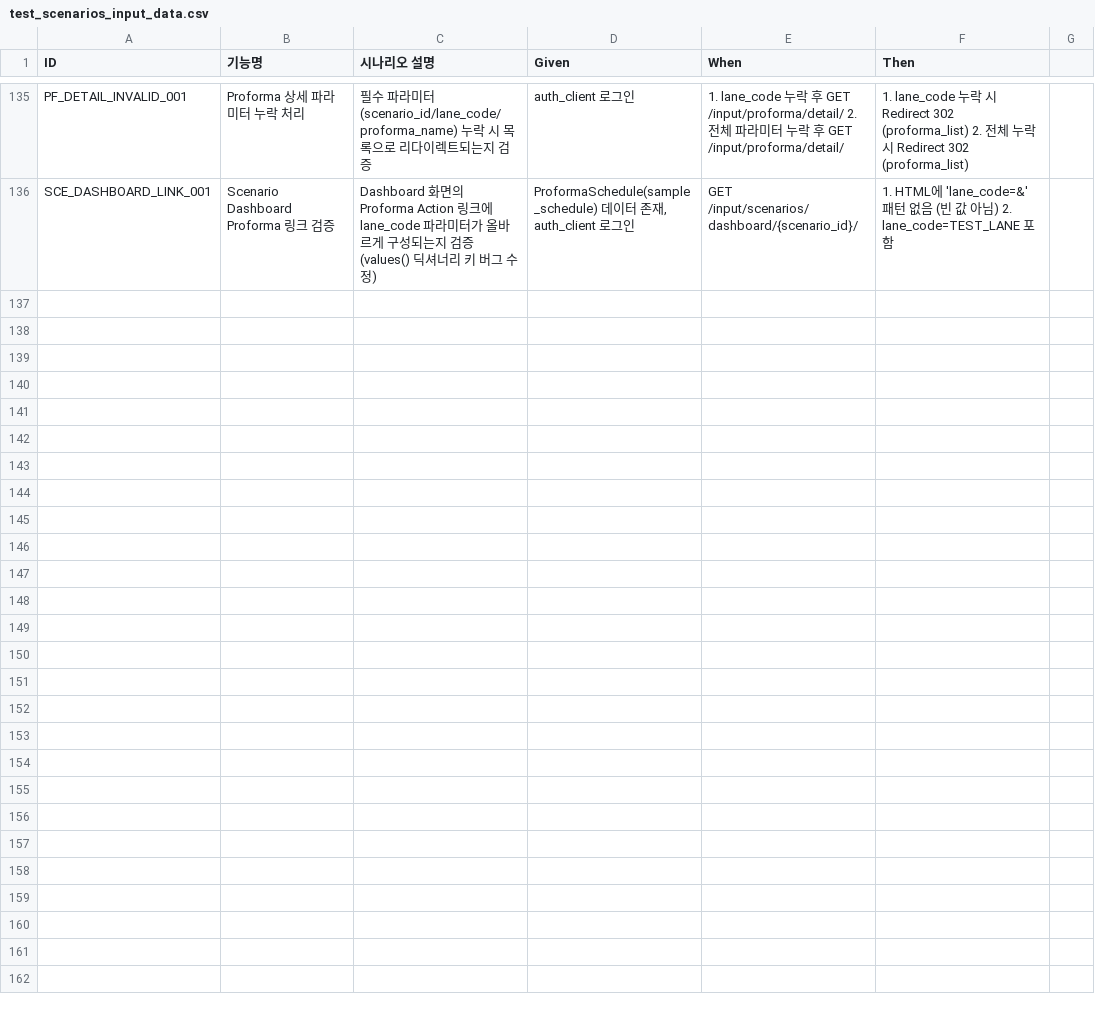
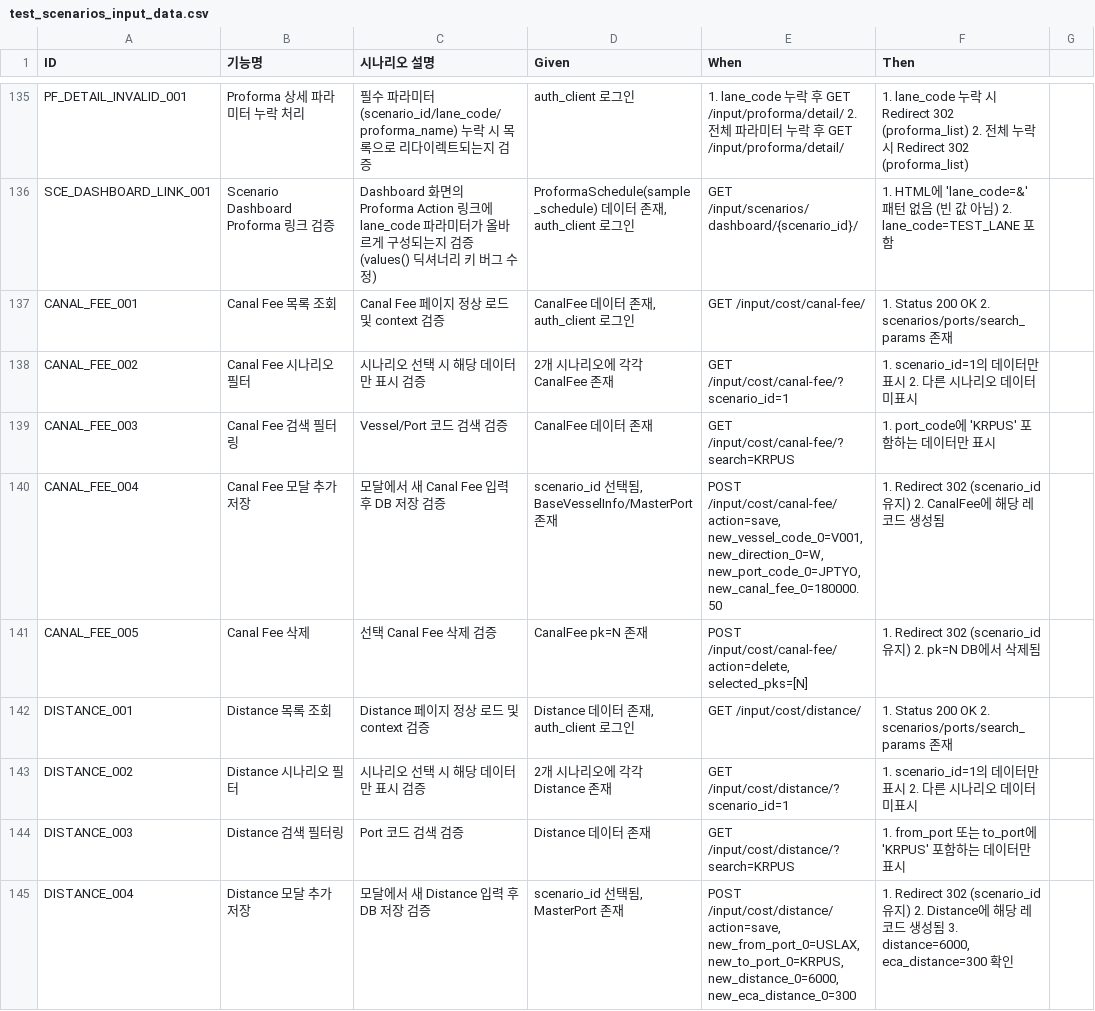
Before and after one commit to cbjsena/cascadingDemo, a CSV file: doc/test_scenarios/test_scenarios_input_data.csv, drawn as a sheet; only a part is shown, gaps mark what is left out; the diff covers the shown part only; the diff names each change by its address in the sheet, - before the commit and + after, or states it on an @@ line.

Commit message:
Add cost management functionality; implement views, templates, and models for managing canal fees, distances, and TS costs

```diff
--- a/doc/test_scenarios/test_scenarios_input_data.csv
+++ b/doc/test_scenarios/test_scenarios_input_data.csv
+row 137: CANAL_FEE_001 | Canal Fee 목록 조회 | Canal Fee 페이지 정상 로드 및 context 검증 | CanalFee 데이터 존재, auth_client 로그인 | GET /input/cost/canal-fee/ | 1. Status 200 OK 2. scenarios/ports/search_params 존재
+row 138: CANAL_FEE_002 | Canal Fee 시나리오 필터 | 시나리오 선택 시 해당 데이터만 표시 검증 | 2개 시나리오에 각각 CanalFee 존재 | GET /input/cost/canal-fee/?scenario_id=1 | 1. scenario_id=1의 데이터만 표시 2. 다른 시나리오 데이터 미표시
+row 139: CANAL_FEE_003 | Canal Fee 검색 필터링 | Vessel/Port 코드 검색 검증 | CanalFee 데이터 존재 | GET /input/cost/canal-fee/?search=KRPUS | 1. port_code에 'KRPUS' 포함하는 데이터만 표시
+row 140: CANAL_FEE_004 | Canal Fee 모달 추가 저장 | 모달에서 새 Canal Fee 입력 후 DB 저장 검증 | scenario_id 선택됨, BaseVesselInfo/MasterPort 존재 | POST /input/cost/canal-fee/ action=save, new_vessel_code_0=V001, new_direction_0=W, new_port_code_0=JPTYO, new_canal_fee_0=180000.50 | 1. Redirect 302 (scenario_id 유지) 2. CanalFee에 해당 레코드 생성됨
+row 141: CANAL_FEE_005 | Canal Fee 삭제 | 선택 Canal Fee 삭제 검증 | CanalFee pk=N 존재 | POST /input/cost/canal-fee/ action=delete, selected_pks=[N] | 1. Redirect 302 (scenario_id 유지) 2. pk=N DB에서 삭제됨
+row 142: DISTANCE_001 | Distance 목록 조회 | Distance 페이지 정상 로드 및 context 검증 | Distance 데이터 존재, auth_client 로그인 | GET /input/cost/distance/ | 1. Status 200 OK 2. scenarios/ports/search_params 존재
+row 143: DISTANCE_002 | Distance 시나리오 필터 | 시나리오 선택 시 해당 데이터만 표시 검증 | 2개 시나리오에 각각 Distance 존재 | GET /input/cost/distance/?scenario_id=1 | 1. scenario_id=1의 데이터만 표시 2. 다른 시나리오 데이터 미표시
+row 144: DISTANCE_003 | Distance 검색 필터링 | Port 코드 검색 검증 | Distance 데이터 존재 | GET /input/cost/distance/?search=KRPUS | 1. from_port 또는 to_port에 'KRPUS' 포함하는 데이터만 표시
+row 145: DISTANCE_004 | Distance 모달 추가 저장 | 모달에서 새 Distance 입력 후 DB 저장 검증 | scenario_id 선택됨, MasterPort 존재 | POST /input/cost/distance/ action=save, new_from_port_0=USLAX, new_to_port_0=KRPUS, new_distance_0=6000, new_eca_distance_0=300 | 1. Redirect 302 (scenario_id 유지) 2. Distance에 해당 레코드 생성됨 3. distance=6000, eca_distance=300 확인
```
Also changed, not shown: 8 added rows elsewhere in this file, 8 other files.
